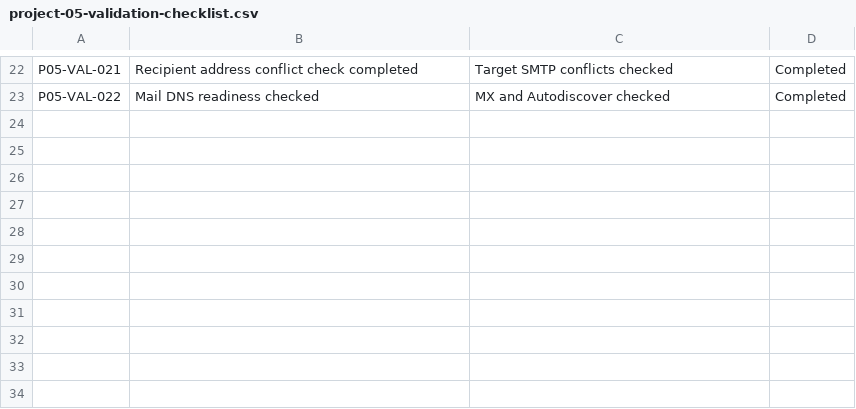
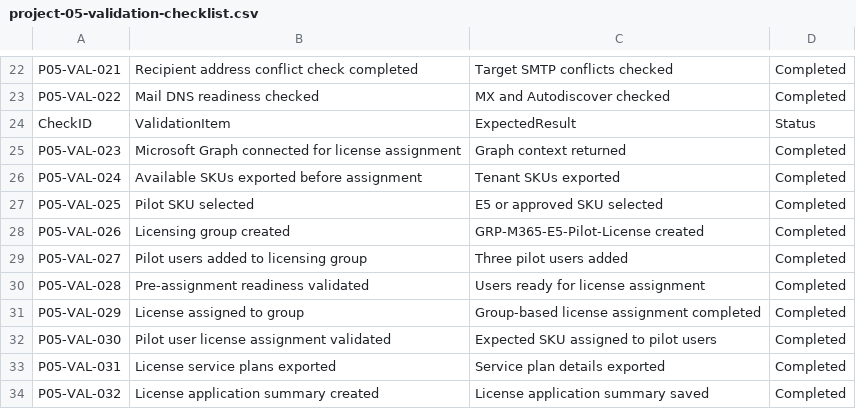
Before and after one commit to SHJeong97/Azure, a CSV file: Project/hybrid-windows-server-enterprise-modernization/projects/05-m365-licensing-exchange-mailbox-standardization/data/project-05-validation-checklist.csv, drawn as a sheet; only a part is shown, gaps mark what is left out; the diff names each change by its address in the sheet, - before the commit and + after, or states it on an @@ line.

Commit message:
Update project-05-validation-checklist.csv

```diff
--- a/Project/hybrid-windows-server-enterprise-modernization/projects/05-m365-licensing-exchange-mailbox-standardization/data/project-05-validation-checklist.csv
+++ b/Project/hybrid-windows-server-enterprise-modernization/projects/05-m365-licensing-exchange-mailbox-standardization/data/project-05-validation-checklist.csv
+row 24: CheckID | ValidationItem | ExpectedResult | Status
+row 25: P05-VAL-023 | Microsoft Graph connected for license assignment | Graph context returned | Completed
+row 26: P05-VAL-024 | Available SKUs exported before assignment | Tenant SKUs exported | Completed
+row 27: P05-VAL-025 | Pilot SKU selected | E5 or approved SKU selected | Completed
+row 28: P05-VAL-026 | Licensing group created | GRP-M365-E5-Pilot-License created | Completed
+row 29: P05-VAL-027 | Pilot users added to licensing group | Three pilot users added | Completed
+row 30: P05-VAL-028 | Pre-assignment readiness validated | Users ready for license assignment | Completed
+row 31: P05-VAL-029 | License assigned to group | Group-based license assignment completed | Completed
+row 32: P05-VAL-030 | Pilot user license assignment validated | Expected SKU assigned to pilot users | Completed
+row 33: P05-VAL-031 | License service plans exported | Service plan details exported | Completed
+row 34: P05-VAL-032 | License application summary created | License application summary saved | Completed
```
